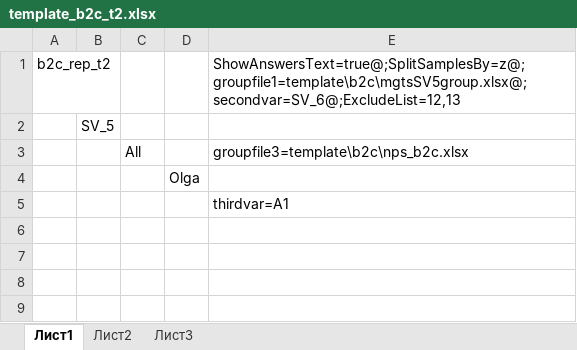
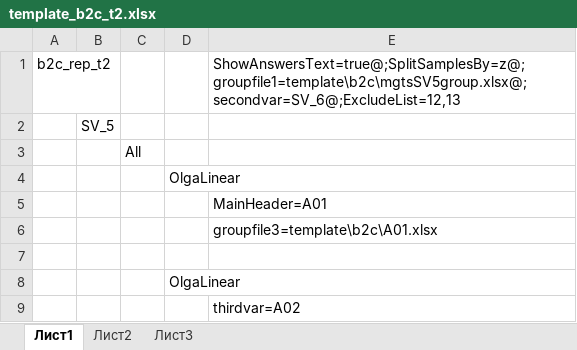
Before and after one commit to artemkov/CMR_Auto, an Excel workbook: template/b2c/template_b2c_t2.xlsx, sheet Лист1, drawn as a sheet; values as stored, in another font and other column widths than the file's, no borders; addresses are those after the commit; the diff names each change by its address in the sheet, - before the commit and + after, or states it on an @@ line.

```diff
--- a/template/b2c/template_b2c_t2.xlsx (sheet Лист1)
+++ b/template/b2c/template_b2c_t2.xlsx (sheet Лист1)
+row 3:  |  | All
+row 4:  |  |  | OlgaLinear
+row 5:  |  |  |  | MainHeader=A01
+row 6:  |  |  |  | groupfile3=template\b2c\A01.xlsx
-row 7:  |  | All |  | groupfile3=template\b2c\nps_b2c.xlsx
+row 7: (empty)
-D8: Olga
+D8: OlgaLinear
-E9: thirdvar=A1
+E9: thirdvar=A02
```
Also changed, not shown: template/b2c/nps_b2c.xlsx, template/b2c/template_b2c_new.xlsx, 18 other files.
